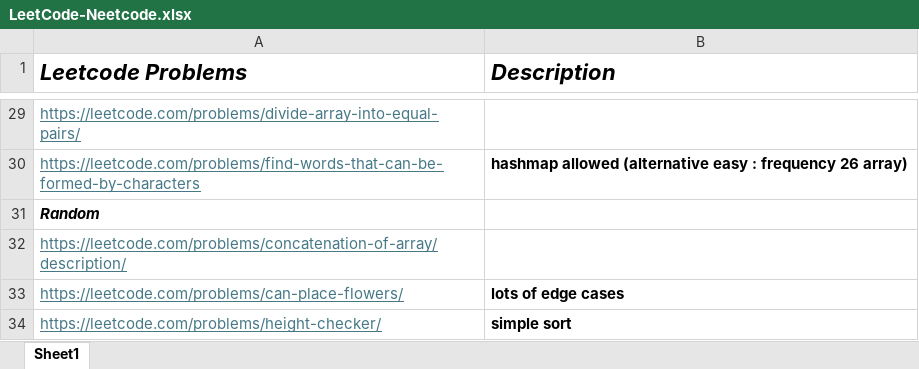
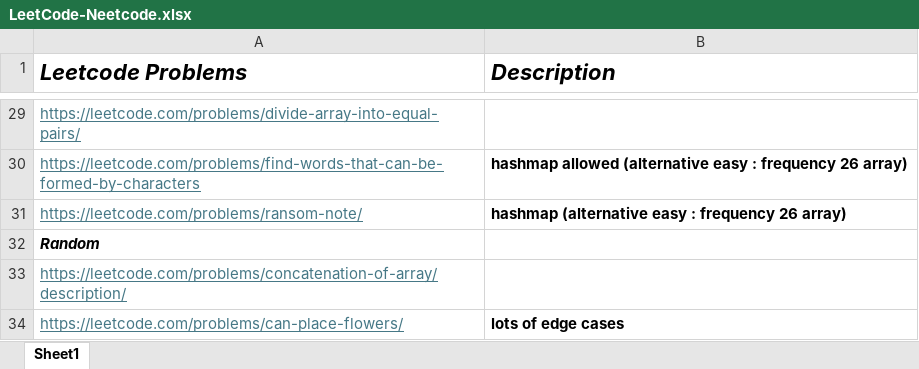
Before and after one commit to rahulbhagwat28/Leetcode-Solutions, an Excel workbook: LeetCode-Neetcode.xlsx, sheet Sheet1, drawn as a sheet; only a part is shown, gaps mark what is left out; the shorter side is filled out with more unchanged rows; values as stored, in another font and other column widths than the file's, no borders; the diff names each change by its address in the sheet, - before the commit and + after, or states it on an @@ line.

Commit message:
Leetcode problem

```diff
--- a/LeetCode-Neetcode.xlsx (sheet Sheet1)
+++ b/LeetCode-Neetcode.xlsx (sheet Sheet1)
+row 31: https://leetcode.com/problems/ransom-note/ | hashmap (alternative easy : frequency 26 array)
```
Also changed, not shown: 1 other file.
